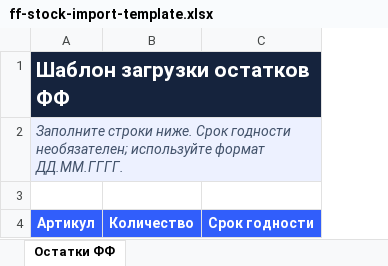
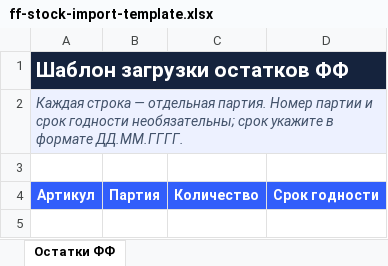
Before and after one commit to exqrdy11/------------, an Excel workbook: public/ff-stock-import-template.xlsx, sheet Остатки ФФ, drawn as a sheet; values as stored, in another font and other column widths than the file's, no borders; the diff names each change by its address in the sheet, - before the commit and + after, or states it on an @@ line.

Commit message:
Add separate FF stock batch tracking

```diff
--- a/public/ff-stock-import-template.xlsx (sheet Остатки ФФ)
+++ b/public/ff-stock-import-template.xlsx (sheet Остатки ФФ)
+column B, row 4: Партия
-A2: Заполните строки ниже. Срок годности необязателен; используйте формат ДД.ММ.ГГГГ.
+A2: Каждая строка — отдельная партия. Номер партии и срок годности необязательны; срок укажите в формате ДД.ММ.ГГГГ.
```
Also changed, not shown: 10 other files.
